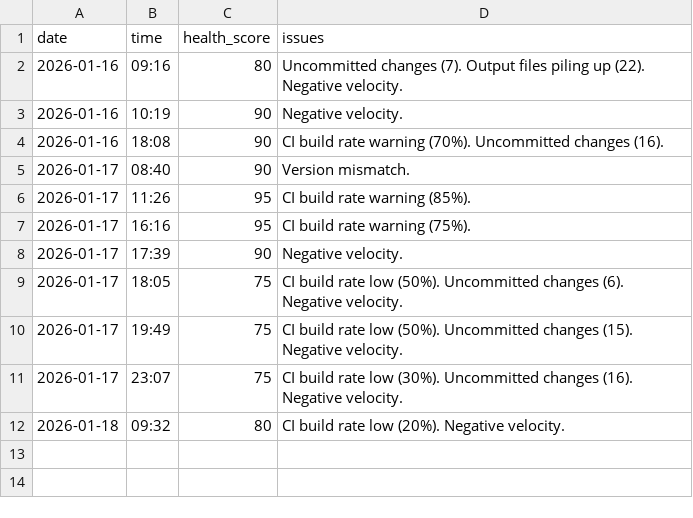
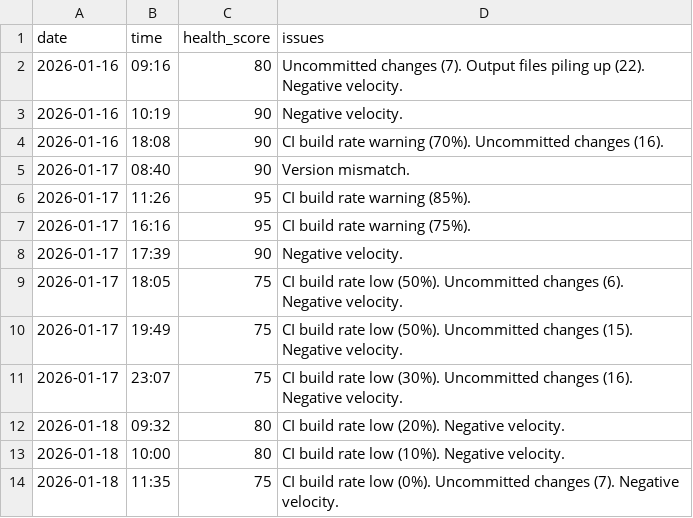
Before and after one commit to Andybod1/CloudSyncUltra, a CSV file: .claude-team/metrics/health-history.csv, drawn as a sheet; the diff names each change by its address in the sheet, - before the commit and + after, or states it on an @@ line.

```diff
--- a/.claude-team/metrics/health-history.csv
+++ b/.claude-team/metrics/health-history.csv
+row 13: 2026-01-18 | 10:00 | 80 | CI build rate low (10%). Negative velocity.
+row 14: 2026-01-18 | 11:35 | 75 | CI build rate low (0%). Uncommitted changes (7). Negative velocity.
```
